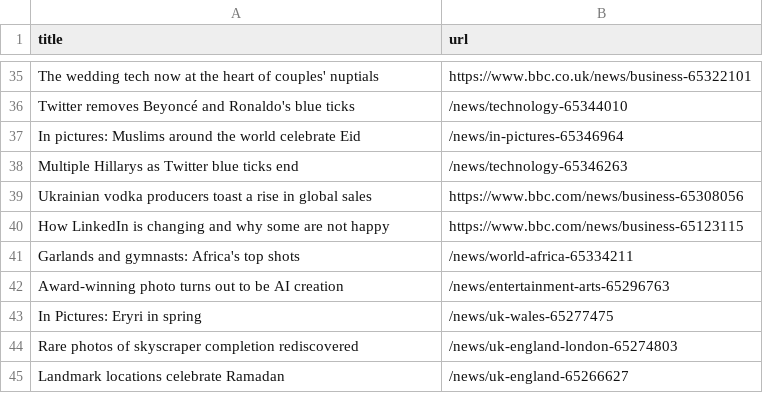
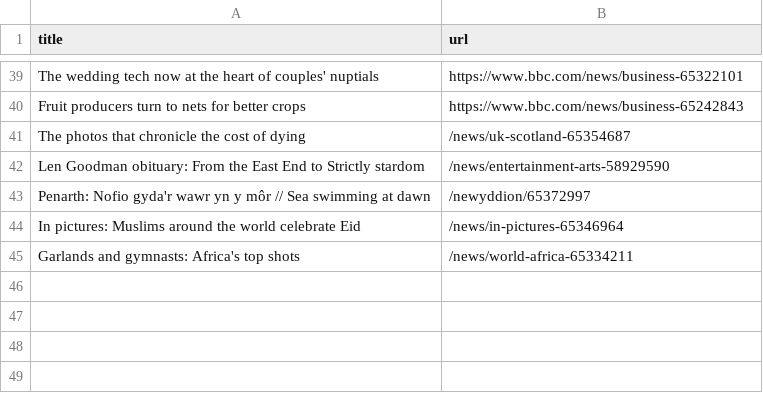
Before and after one commit to danielle-li/automatic-scraper-bbc, a CSV file: bbc.csv, drawn as a sheet; only a part is shown, gaps mark what is left out; removed rows and columns are numbered as before the commit, all else as after; the diff covers the shown part only; the diff names each change by its address in the sheet, - before the commit and + after, or states it on an @@ line.

```diff
--- a/bbc.csv
+++ b/bbc.csv
-B39 (url): https://www.bbc.co.uk/news/business-65322101
+B39 (url): https://www.bbc.com/news/business-65322101
-row 36: Twitter removes Beyoncé and Ronaldo's blue ticks | /news/technology-65344010
+row 40: Fruit producers turn to nets for better crops | https://www.bbc.com/news/business-65242843
+row 41: The photos that chronicle the cost of dying | /news/uk-scotland-65354687
+row 42: Len Goodman obituary: From the East End to Strictly stardom | /news/entertainment-arts-58929590
+row 43: Penarth: Nofio gyda'r wawr yn y môr // Sea swimming at dawn | /newyddion/65372997
-row 38: Multiple Hillarys as Twitter blue ticks end | /news/technology-65346263
-row 39: Ukrainian vodka producers toast a rise in global sales | https://www.bbc.com/news/business-65308056
-row 40: How LinkedIn is changing and why some are not happy | https://www.bbc.com/news/business-65123115
-row 42: Award-winning photo turns out to be AI creation | /news/entertainment-arts-65296763
-row 43: In Pictures: Eryri in spring | /news/uk-wales-65277475
-row 44: Rare photos of skyscraper completion rediscovered | /news/uk-england-london-65274803
-row 45: Landmark locations celebrate Ramadan | /news/uk-england-65266627
```
Also changed, not shown: 37 added rows and 33 removed rows elsewhere in this file.
